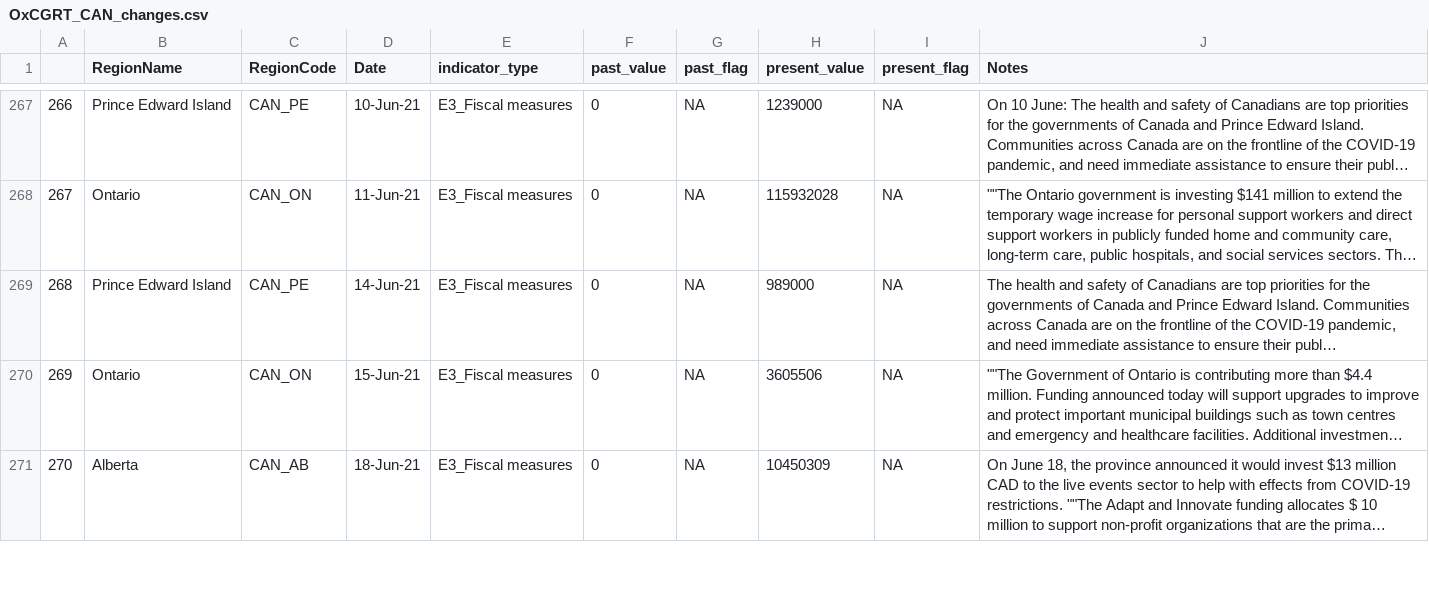
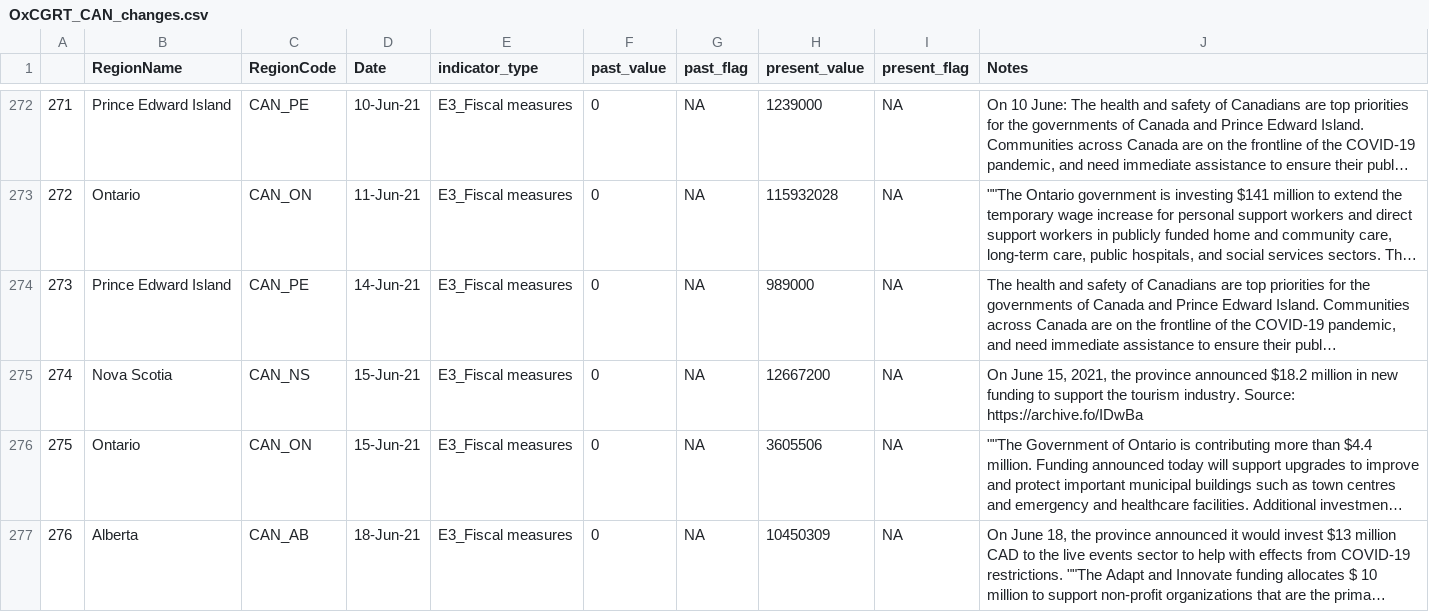
Before and after one commit to saptahash/BSGtracker_analysis, a CSV file: data/OxCGRT_CAN_changes.csv, drawn as a sheet; only a part is shown, gaps mark what is left out; long unchanged cells end in …; the diff covers the shown part only; the diff names each change by its address in the sheet, - before the commit and + after, or states it on an @@ line.

```diff
--- a/data/OxCGRT_CAN_changes.csv
+++ b/data/OxCGRT_CAN_changes.csv
@@ column A renumbered from row 44 down @@
+row 275: 274 | Nova Scotia | CAN_NS | 15-Jun-21 | E3_Fiscal measures | 0 | NA | 12667200 | NA | On June 15, 2021, the province announced $18.2 million in new funding to support the tourism industry. Source: https://archive.fo/IDwBa
```
Also changed, not shown: 11 added rows elsewhere in this file, 1 other file.
